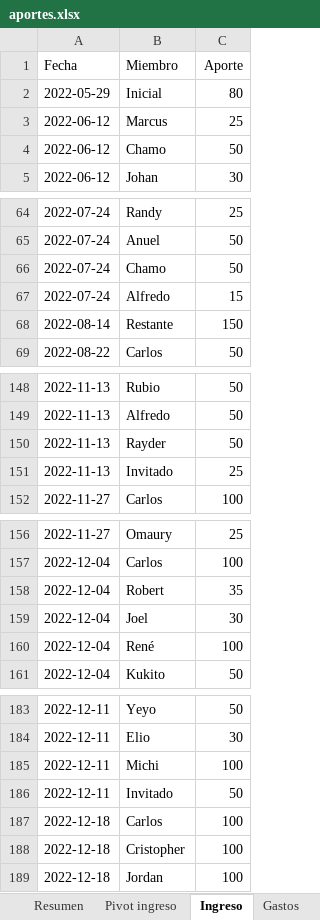
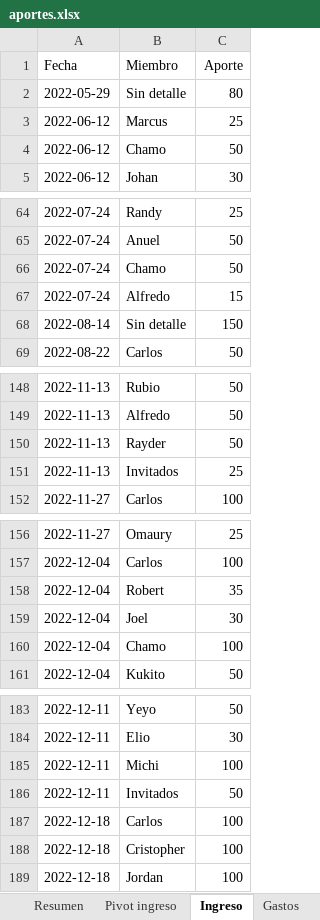
Before and after one commit to Johan-rosa/goat_app, an Excel workbook: data/aportes.xlsx, sheet Ingreso, drawn as a sheet; only a part is shown, gaps mark what is left out; values as stored, in another font and other column widths than the file's, no borders; the diff names each change by its address in the sheet, - before the commit and + after, or states it on an @@ line.

```diff
--- a/data/aportes.xlsx (sheet Ingreso)
+++ b/data/aportes.xlsx (sheet Ingreso)
-B2 (Miembro): Inicial
+B2 (Miembro): Sin detalle
-B68 (Miembro): Restante
+B68 (Miembro): Sin detalle
-B151 (Miembro): Invitado
+B151 (Miembro): Invitados
-B160 (Miembro): René
+B160 (Miembro): Chamo
-B186 (Miembro): Invitado
+B186 (Miembro): Invitados
```
Also changed, not shown: 1 other file.
